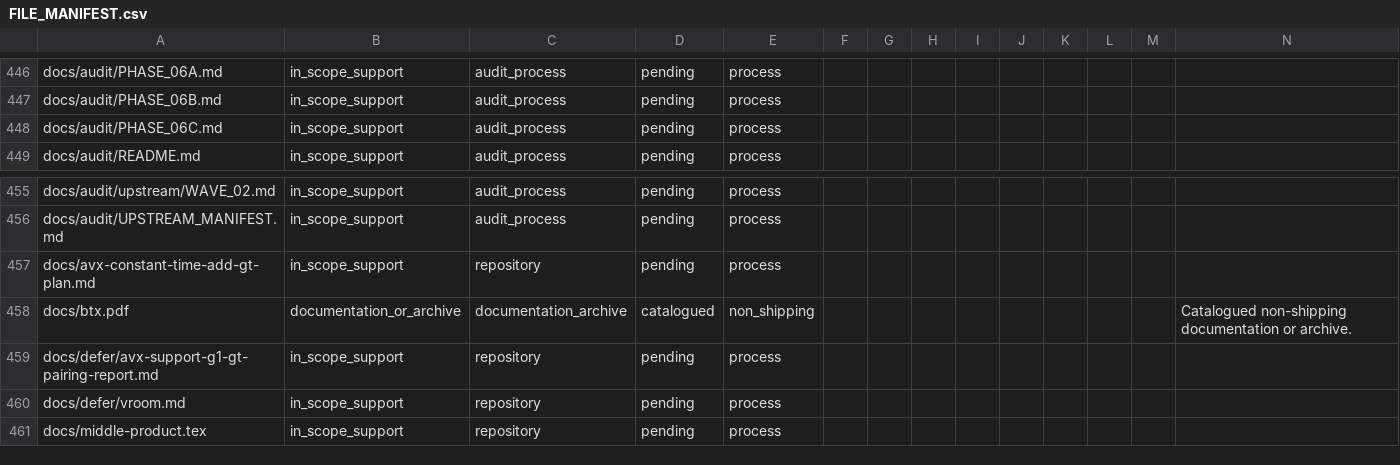
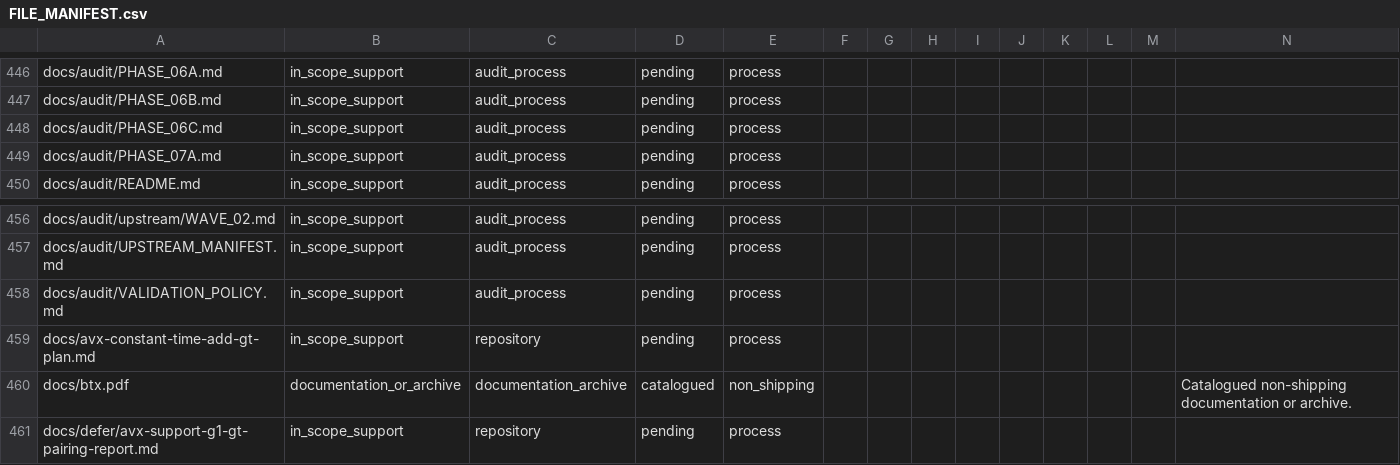
Before and after one commit to ladnir/temp-cat-blst, a CSV file: docs/audit/FILE_MANIFEST.csv, drawn as a sheet; only a part is shown, gaps mark what is left out; the shorter side is filled out with more unchanged rows; the diff names each change by its address in the sheet, - before the commit and + after, or states it on an @@ line.

Commit message:
adopt proportional audit validation

```diff
--- a/docs/audit/FILE_MANIFEST.csv
+++ b/docs/audit/FILE_MANIFEST.csv
+row 449: docs/audit/PHASE_07A.md | in_scope_support | audit_process | pending | process
+row 458: docs/audit/VALIDATION_POLICY.md | in_scope_support | audit_process | pending | process
```
Also changed, not shown: 6 other files.
